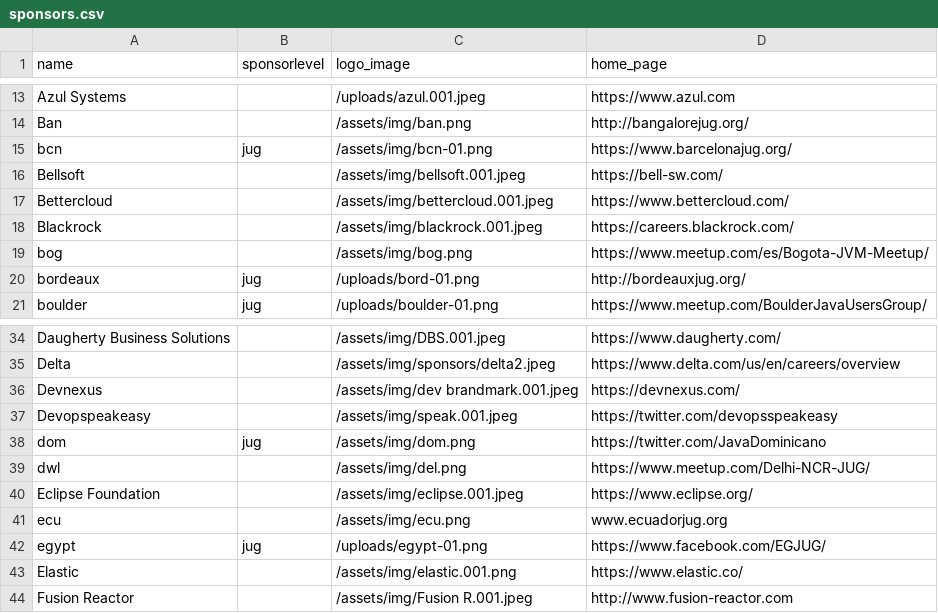
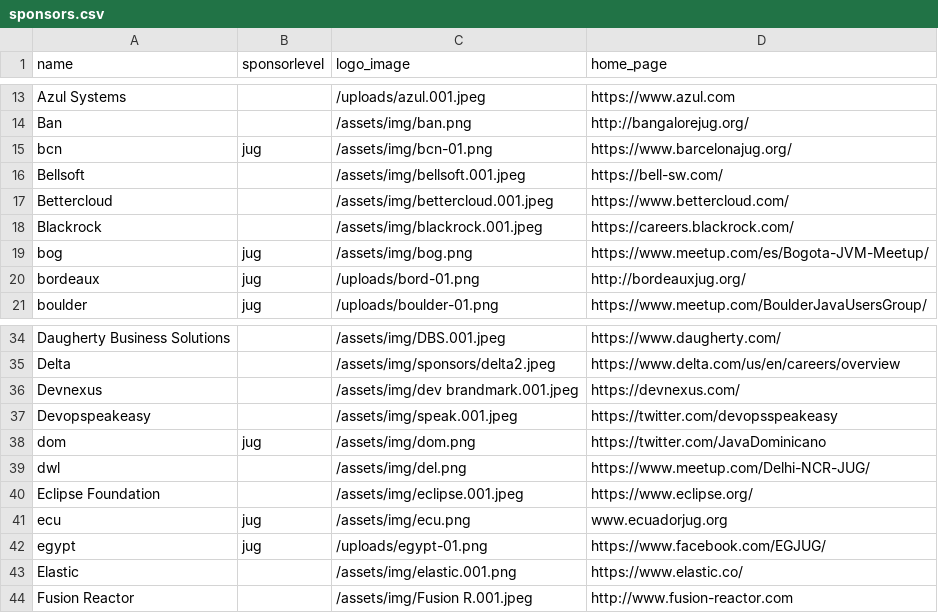
Before and after one commit to devnexus/devnexus-site, a CSV file: _data/sponsors.csv, drawn as a sheet; only a part is shown, gaps mark what is left out.

Commit message:
Updated '_data/sponsors.csv' via CloudCannon

```diff
--- a/_data/sponsors.csv
+++ b/_data/sponsors.csv
@@ -18,3 +18,3 @@ Bettercloud,,/assets/img/bettercloud.001.jpeg,https://www.bettercloud.com/
 Blackrock,,/assets/img/blackrock.001.jpeg,https://careers.blackrock.com/
-bog,,/assets/img/bog.png,https://www.meetup.com/es/Bogota-JVM-Meetup/
+bog,jug,/assets/img/bog.png,https://www.meetup.com/es/Bogota-JVM-Meetup/
 bordeaux,jug,/uploads/bord-01.png,http://bordeauxjug.org/
@@ -40,3 +40,3 @@ dwl,,/assets/img/del.png,https://www.meetup.com/Delhi-NCR-JUG/
 Eclipse Foundation,,/assets/img/eclipse.001.jpeg,https://www.eclipse.org/
-ecu,,/assets/img/ecu.png,www.ecuadorjug.org
+ecu,jug,/assets/img/ecu.png,www.ecuadorjug.org
 egypt,jug,/uploads/egypt-01.png,https://www.facebook.com/EGJUG/
```
